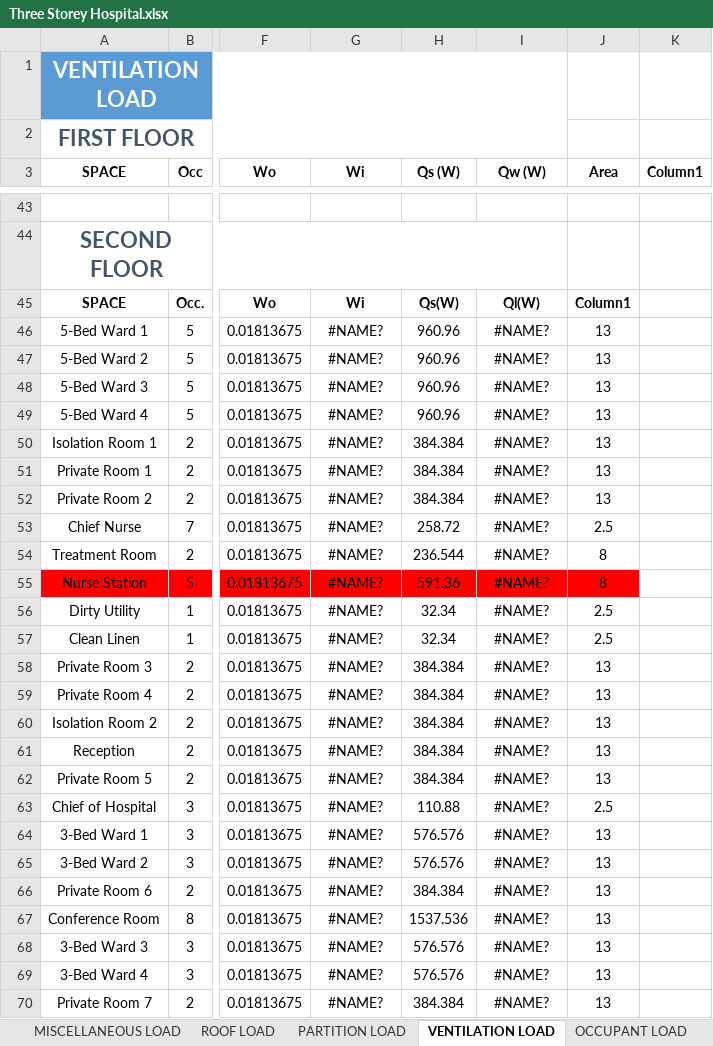
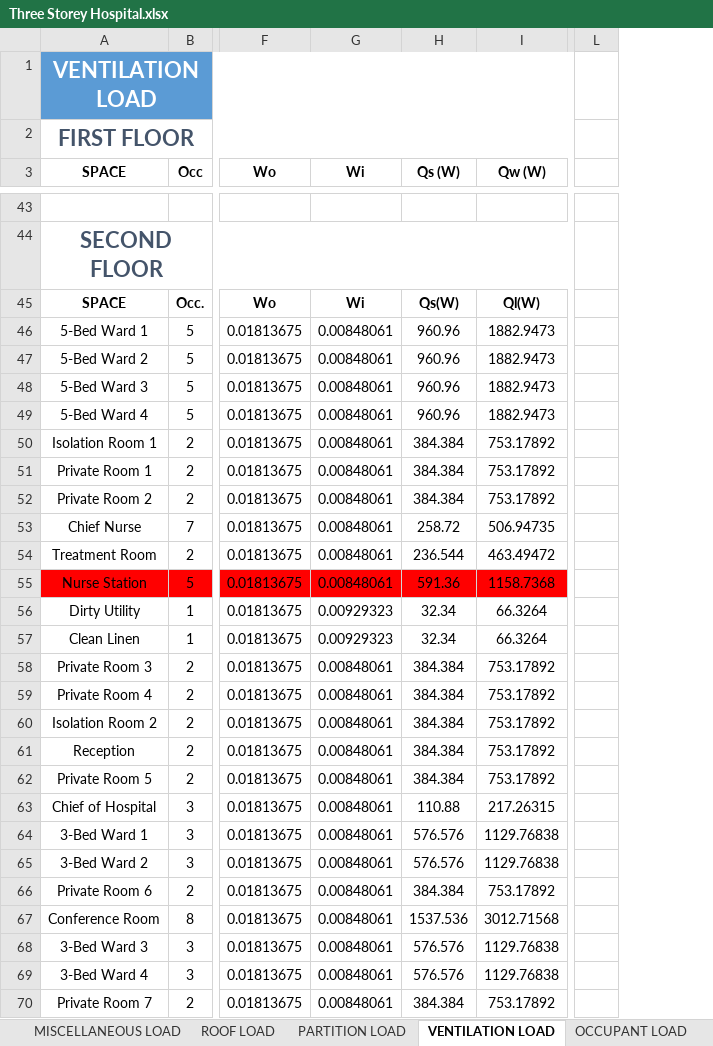
Before and after one commit to deviling124/Aircon, an Excel workbook: Excel/Three Storey Hospital.xlsx, sheet VENTILATION LOAD, drawn as a sheet; only a part is shown, gaps mark what is left out; values as stored, in another font and other column widths than the file's, no borders; table styles not drawn; removed rows and columns are numbered as before the commit, all else as after; the diff covers the shown part only; the diff names each change by its address in the sheet, - before the commit and + after, or states it on an @@ line.

```diff
--- a/Excel/Three Storey Hospital.xlsx (sheet VENTILATION LOAD)
+++ b/Excel/Three Storey Hospital.xlsx (sheet VENTILATION LOAD)
-column J (Area), rows 45-70: Column1 | 13 | 13 | 13 | 13 | 13 | 13 | 13 | 2.5 | 8 | 8 | 2.5 | 2.5 | 13 | 13 | 13 | 13 | 13 | 2.5 | 13 | 13 | 13 | 13 | 13 | 13 | 13
-column K (Column1), empty
+column L, empty
-G46:G55 (Wi): #NAME?
+G46:G55 (Wi): 0.00848061
-I46:I49 (Qw (W)): #NAME?
+I46:I49 (Qw (W)): 1882.9473
-I50:I52 (Qw (W)): #NAME?
+I50:I52 (Qw (W)): 753.17892
-I53 (Qw (W)): #NAME?
+I53 (Qw (W)): 506.94735
-I54 (Qw (W)): #NAME?
+I54 (Qw (W)): 463.49472
-I55 (Qw (W)): #NAME?
+I55 (Qw (W)): 1158.7368
-G56:G57 (Wi): #NAME?
+G56:G57 (Wi): 0.00929323
-I56:I57 (Qw (W)): #NAME?
+I56:I57 (Qw (W)): 66.3264
-G58:G70 (Wi): #NAME?
+G58:G70 (Wi): 0.00848061
-I58:I62 (Qw (W)): #NAME?
+I58:I62 (Qw (W)): 753.17892
-I63 (Qw (W)): #NAME?
+I63 (Qw (W)): 217.26315
-I64:I65 (Qw (W)): #NAME?
+I64:I65 (Qw (W)): 1129.76838
-I66 (Qw (W)): #NAME?
+I66 (Qw (W)): 753.17892
-I67 (Qw (W)): #NAME?
+I67 (Qw (W)): 3012.71568
-I68:I69 (Qw (W)): #NAME?
+I68:I69 (Qw (W)): 1129.76838
-I70 (Qw (W)): #NAME?
+I70 (Qw (W)): 753.17892
```
Also changed, not shown: 112 edited cells elsewhere in this sheet, sheet INFILTRATION LOAD, sheet GLASS LOAD, sheet EXTERNAL WALL LOAD, sheet PARTITION LOAD, sheet OCCUPANT LOAD, sheet MISCELLANEOUS LOAD, 2 more sheets, formulas that keep their value, 1 other file.
